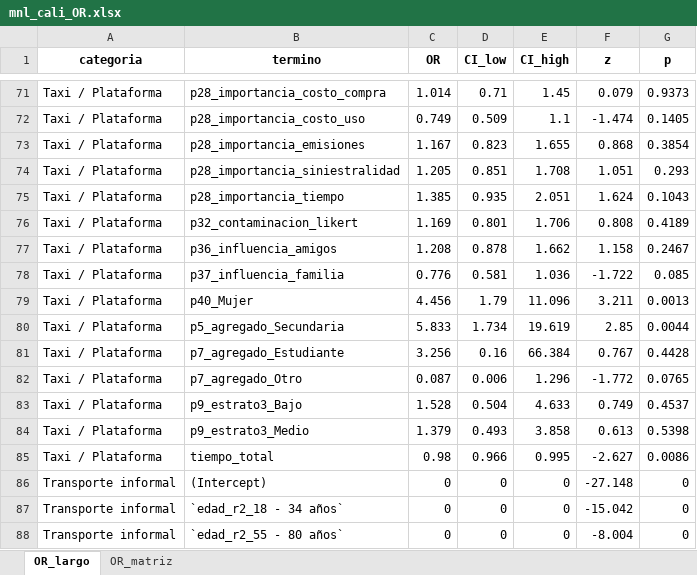
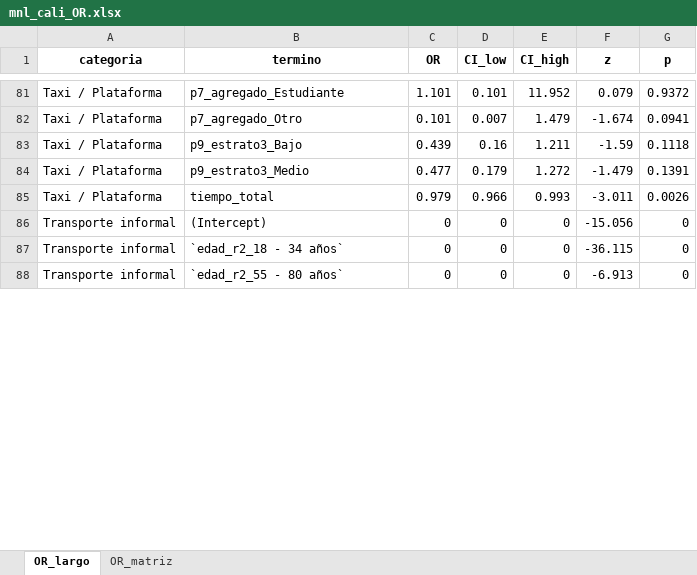
Before and after one commit to danielavaldesc/Natura, an Excel workbook: 201025_Results_Cali/MNL/mnl_cali_OR.xlsx, sheet OR_largo, drawn as a sheet; only a part is shown, gaps mark what is left out; values as stored, in another font and other column widths than the file's, no borders; removed rows and columns are numbered as before the commit, all else as after; the diff covers the shown part only; the diff names each change by its address in the sheet, - before the commit and + after, or states it on an @@ line.

Commit message:
MNL actualizado
Cali - Med

```diff
--- a/201025_Results_Cali/MNL/mnl_cali_OR.xlsx (sheet OR_largo)
+++ b/201025_Results_Cali/MNL/mnl_cali_OR.xlsx (sheet OR_largo)
-B81 (termino): p28_importancia_costo_compra
+B81 (termino): p7_agregado_Estudiante
-C81 (OR): 1.014
+C81 (OR): 1.101
-D81 (CI_low): 0.71
+D81 (CI_low): 0.101
-E81 (CI_high): 1.45
+E81 (CI_high): 11.952
-G81 (p): 0.9373
+G81 (p): 0.9372
-row 72: Taxi / Plataforma | p28_importancia_costo_uso | 0.749 | 0.509 | 1.1 | -1.474 | 0.1405
-row 73: Taxi / Plataforma | p28_importancia_emisiones | 1.167 | 0.823 | 1.655 | 0.868 | 0.3854
-row 74: Taxi / Plataforma | p28_importancia_siniestralidad | 1.205 | 0.851 | 1.708 | 1.051 | 0.293
-row 75: Taxi / Plataforma | p28_importancia_tiempo | 1.385 | 0.935 | 2.051 | 1.624 | 0.1043
-row 76: Taxi / Plataforma | p32_contaminacion_likert | 1.169 | 0.801 | 1.706 | 0.808 | 0.4189
-row 77: Taxi / Plataforma | p36_influencia_amigos | 1.208 | 0.878 | 1.662 | 1.158 | 0.2467
-row 78: Taxi / Plataforma | p37_influencia_familia | 0.776 | 0.581 | 1.036 | -1.722 | 0.085
-row 79: Taxi / Plataforma | p40_Mujer | 4.456 | 1.79 | 11.096 | 3.211 | 0.0013
-row 80: Taxi / Plataforma | p5_agregado_Secundaria | 5.833 | 1.734 | 19.619 | 2.85 | 0.0044
+row 82: Taxi / Plataforma | p7_agregado_Otro | 0.101 | 0.007 | 1.479 | -1.674 | 0.0941
-B83 (termino): p7_agregado_Estudiante
+B83 (termino): p9_estrato3_Bajo
-C83 (OR): 3.256
+C83 (OR): 0.439
-E83 (CI_high): 66.384
+E83 (CI_high): 1.211
-F83 (z): 0.767
+F83 (z): -1.59
-G83 (p): 0.4428
+G83 (p): 0.1118
-row 82: Taxi / Plataforma | p7_agregado_Otro | 0.087 | 0.006 | 1.296 | -1.772 | 0.0765
-row 83: Taxi / Plataforma | p9_estrato3_Bajo | 1.528 | 0.504 | 4.633 | 0.749 | 0.4537
-row 84: Taxi / Plataforma | p9_estrato3_Medio | 1.379 | 0.493 | 3.858 | 0.613 | 0.5398
+row 84: Taxi / Plataforma | p9_estrato3_Medio | 0.477 | 0.179 | 1.272 | -1.479 | 0.1391
-C85 (OR): 0.98
+C85 (OR): 0.979
-E85 (CI_high): 0.995
+E85 (CI_high): 0.993
-F85 (z): -2.627
+F85 (z): -3.011
-G85 (p): 0.0086
+G85 (p): 0.0026
-F86 (z): -27.148
+F86 (z): -15.056
-F87 (z): -15.042
+F87 (z): -36.115
-F88 (z): -8.004
+F88 (z): -6.913
```
Also changed, not shown: 108 added rows, 98 removed rows and 68 edited cells elsewhere in this sheet, sheet OR_matriz, 271025_Results_Med/MNL/mnl_med_OR.xlsx, 15 other files.
